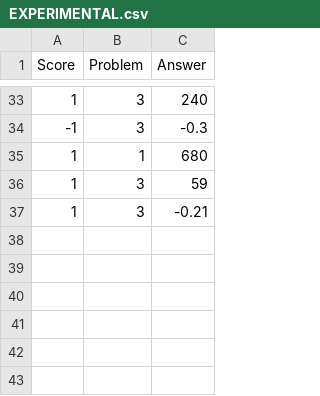
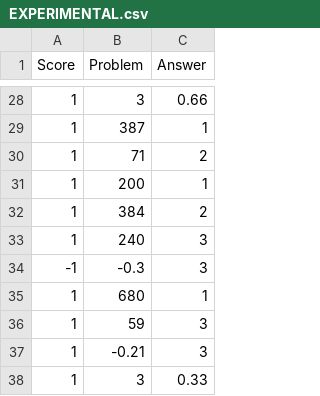
Before and after one commit to QiLinXue/PhysicsAcademy, a CSV file: data/EXPERIMENTAL.csv, drawn as a sheet; only a part is shown, gaps mark what is left out; the diff covers the shown part only.

Commit message:
update

```diff
--- a/data/EXPERIMENTAL.csv
+++ b/data/EXPERIMENTAL.csv
@@ -33,5 +28,11 @@ Score,Problem,Answer
-1,3,240
--1,3,-0.3
-1,1,680
-1,3,59
-1,3,-0.21
+1,3,0.66
+1,387,1
+1,71,2
+1,200,1
+1,384,2
+1,240,3
+-1,-0.3,3
+1,680,1
+1,59,3
+1,-0.21,3
+1,3,0.33
```
Also changed, not shown: 7 added rows, 12 removed rows and 17 edited cells elsewhere in this file.
